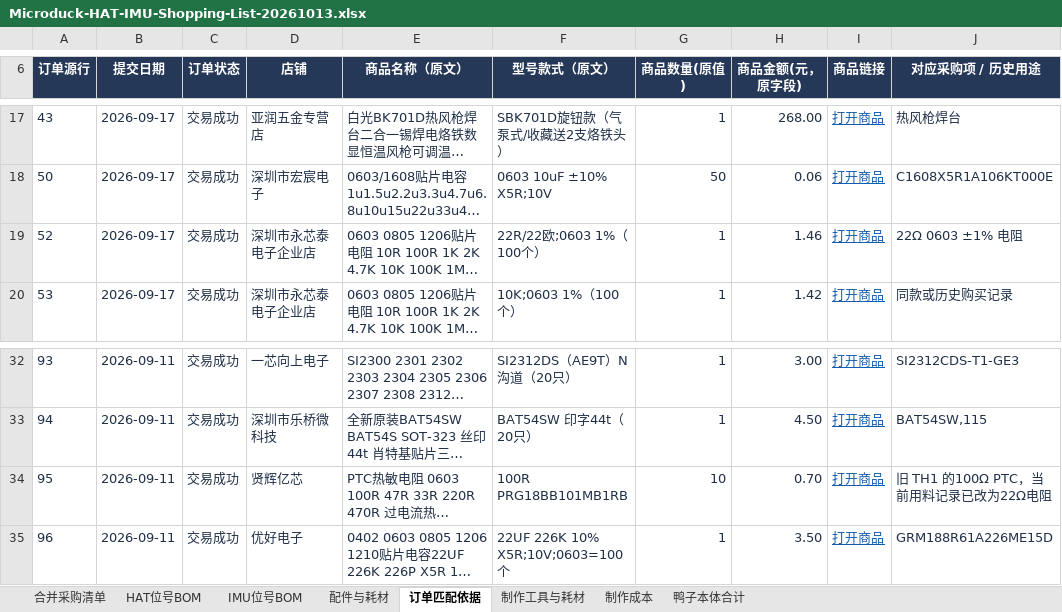
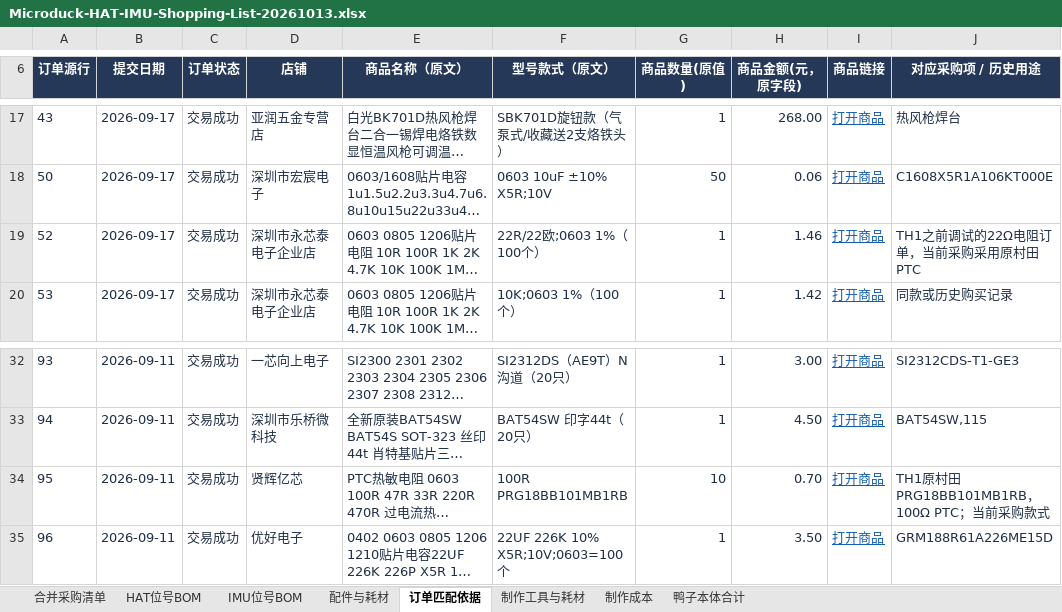
Before and after one commit to UnitClaw/Microduck-wwduck-rl, an Excel workbook: hardware/Microduck-HAT-IMU-Shopping-List-20261013.xlsx, sheet 订单匹配依据, drawn as a sheet; only a part is shown, gaps mark what is left out; long unchanged cells end in …; values as stored, in another font and other column widths than the file's, no borders; table styles not drawn; the diff names each change by its address in the sheet, - before the commit and + after, or states it on an @@ line.

```diff
--- a/hardware/Microduck-HAT-IMU-Shopping-List-20261013.xlsx (sheet 订单匹配依据)
+++ b/hardware/Microduck-HAT-IMU-Shopping-List-20261013.xlsx (sheet 订单匹配依据)
-J19 (对应采购项 / 历史用途): 22Ω 0603 ±1% 电阻
+J19 (对应采购项 / 历史用途): TH1之前调试的22Ω电阻订单，当前采购采用原村田PTC
-J34 (对应采购项 / 历史用途): 旧 TH1 的100Ω PTC，当前用料记录已改为22Ω电阻
+J34 (对应采购项 / 历史用途): TH1原村田PRG18BB101MB1RB，100Ω PTC；当前采购款式
```
Also changed, not shown: sheet 制作成本, sheet 合并采购清单, sheet 鸭子本体合计, sheet HAT位号BOM, sheet 配件与耗材, formulas that keep their value, 6 other files.
